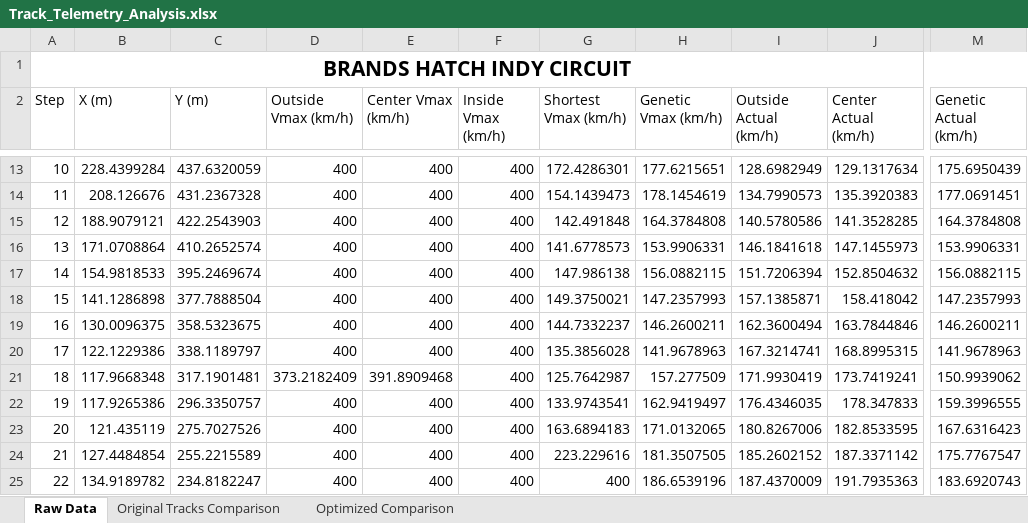
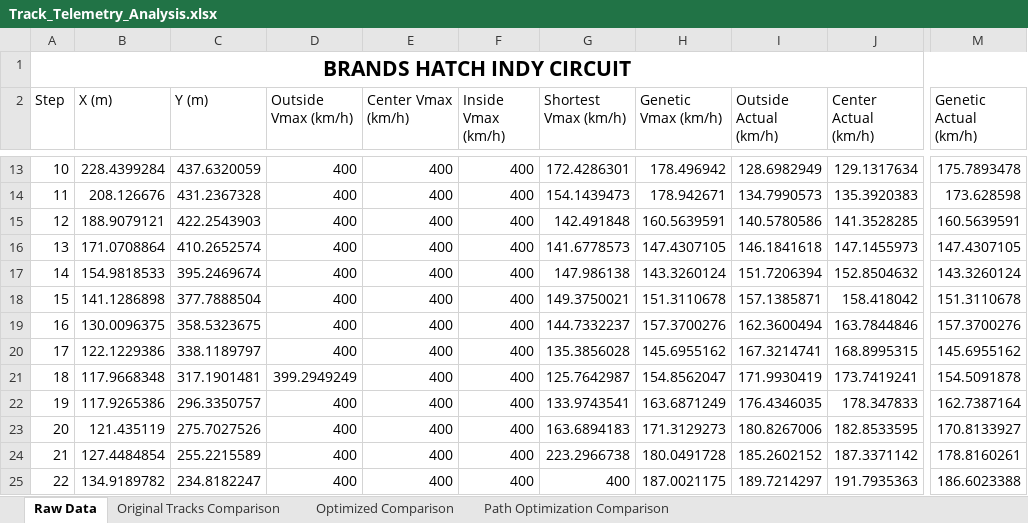
Before and after one commit to KL74IRE/glen_kelly_finaL_year_project_2025_Maynooth_University, an Excel workbook: Latest Version/CarAroundCircuit/Track_Telemetry_Analysis.xlsx, sheet Raw Data, drawn as a sheet; only a part is shown, gaps mark what is left out; values as stored, in another font and other column widths than the file's, no borders; the diff covers the shown part only; the diff names each change by its address in the sheet, - before the commit and + after, or states it on an @@ line.

Commit message:
excel sheet added

```diff
--- a/Latest Version/CarAroundCircuit/Track_Telemetry_Analysis.xlsx (sheet Raw Data)
+++ b/Latest Version/CarAroundCircuit/Track_Telemetry_Analysis.xlsx (sheet Raw Data)
+sheet tab: Path Optimization Comparison
-H13 (Genetic Vmax (km/h)): 177.6215651
+H13 (Genetic Vmax (km/h)): 178.496942
-M13 (Genetic Actual (km/h)): 175.6950439
+M13 (Genetic Actual (km/h)): 175.7893478
-H14 (Genetic Vmax (km/h)): 178.1454619
+H14 (Genetic Vmax (km/h)): 178.942671
-M14 (Genetic Actual (km/h)): 177.0691451
+M14 (Genetic Actual (km/h)): 173.628598
-H15 (Genetic Vmax (km/h)): 164.3784808
+H15 (Genetic Vmax (km/h)): 160.5639591
-M15 (Genetic Actual (km/h)): 164.3784808
+M15 (Genetic Actual (km/h)): 160.5639591
-H16 (Genetic Vmax (km/h)): 153.9906331
+H16 (Genetic Vmax (km/h)): 147.4307105
-M16 (Genetic Actual (km/h)): 153.9906331
+M16 (Genetic Actual (km/h)): 147.4307105
-H17 (Genetic Vmax (km/h)): 156.0882115
+H17 (Genetic Vmax (km/h)): 143.3260124
-M17 (Genetic Actual (km/h)): 156.0882115
+M17 (Genetic Actual (km/h)): 143.3260124
-H18 (Genetic Vmax (km/h)): 147.2357993
+H18 (Genetic Vmax (km/h)): 151.3110678
-M18 (Genetic Actual (km/h)): 147.2357993
+M18 (Genetic Actual (km/h)): 151.3110678
-H19 (Genetic Vmax (km/h)): 146.2600211
+H19 (Genetic Vmax (km/h)): 157.3700276
-M19 (Genetic Actual (km/h)): 146.2600211
+M19 (Genetic Actual (km/h)): 157.3700276
-H20 (Genetic Vmax (km/h)): 141.9678963
+H20 (Genetic Vmax (km/h)): 145.6955162
-M20 (Genetic Actual (km/h)): 141.9678963
+M20 (Genetic Actual (km/h)): 145.6955162
-D21 (Outside Vmax (km/h)): 373.2182409
+D21 (Outside Vmax (km/h)): 399.2949249
-E21 (Center Vmax (km/h)): 391.8909468
+E21 (Center Vmax (km/h)): 400
-H21 (Genetic Vmax (km/h)): 157.277509
+H21 (Genetic Vmax (km/h)): 154.8562047
-M21 (Genetic Actual (km/h)): 150.9939062
+M21 (Genetic Actual (km/h)): 154.5091878
-H22 (Genetic Vmax (km/h)): 162.9419497
+H22 (Genetic Vmax (km/h)): 163.6871249
-M22 (Genetic Actual (km/h)): 159.3996555
+M22 (Genetic Actual (km/h)): 162.7387164
-H23 (Genetic Vmax (km/h)): 171.0132065
+H23 (Genetic Vmax (km/h)): 171.3129273
-M23 (Genetic Actual (km/h)): 167.6316423
+M23 (Genetic Actual (km/h)): 170.8133927
-G24 (Shortest Vmax (km/h)): 223.229616
+G24 (Shortest Vmax (km/h)): 223.2966738
-H24 (Genetic Vmax (km/h)): 181.3507505
+H24 (Genetic Vmax (km/h)): 180.0491728
-M24 (Genetic Actual (km/h)): 175.7767547
+M24 (Genetic Actual (km/h)): 178.8160261
-H25 (Genetic Vmax (km/h)): 186.6539196
+H25 (Genetic Vmax (km/h)): 187.0021175
-I25 (Outside Actual (km/h)): 187.4370009
+I25 (Outside Actual (km/h)): 189.7214297
-M25 (Genetic Actual (km/h)): 183.6920743
+M25 (Genetic Actual (km/h)): 186.6023388
```
Also changed, not shown: 525 edited cells elsewhere in this sheet, charts or pictures, 1 other file.
